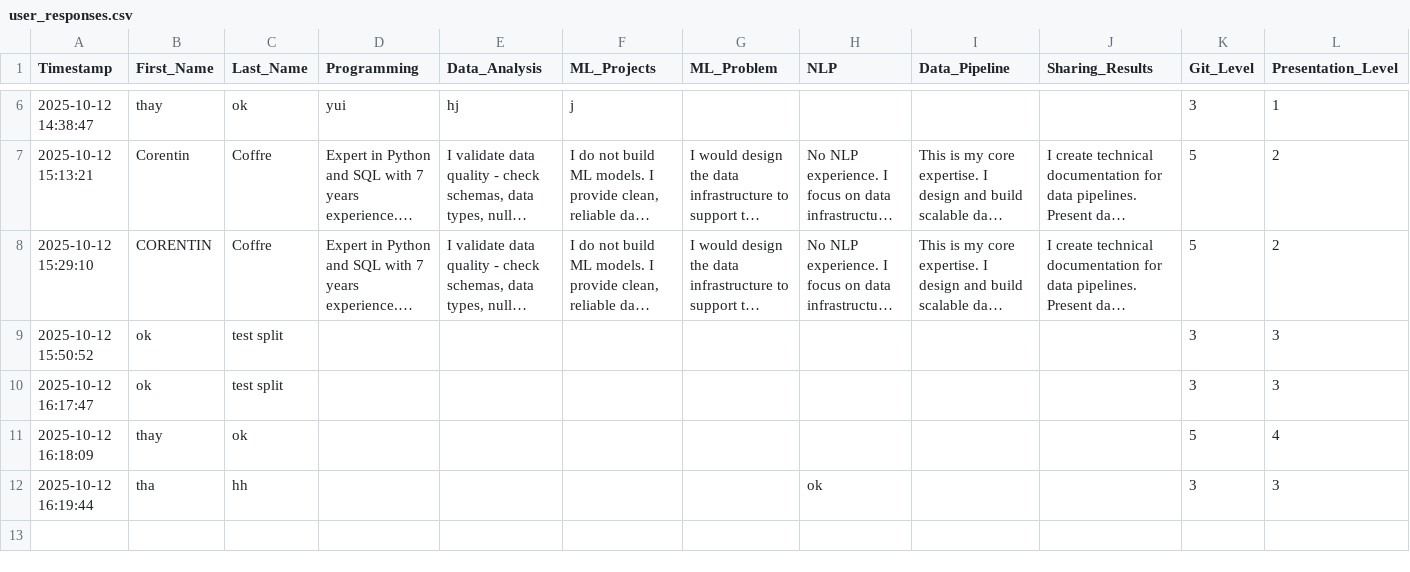
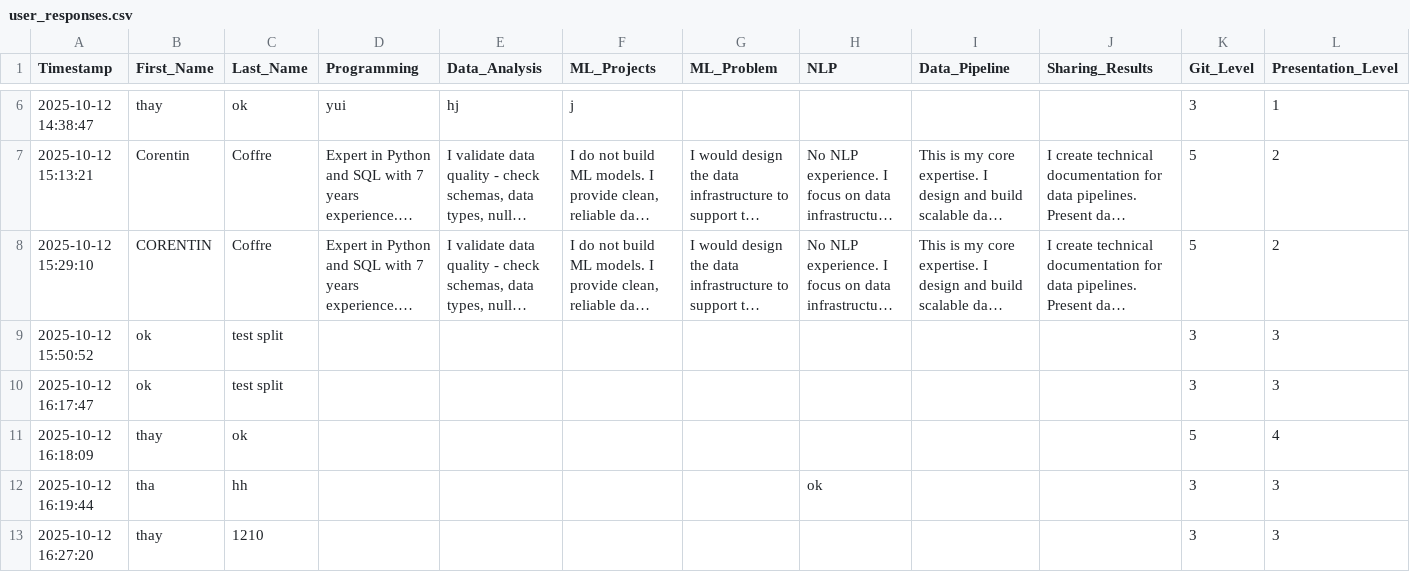
Before and after one commit to thay-thay/semantic-analysis-project, a CSV file: user_responses.csv, drawn as a sheet; only a part is shown, gaps mark what is left out; long unchanged cells end in …; rows hold the shown columns only; the diff names each change by its address in the sheet, - before the commit and + after, or states it on an @@ line.

Commit message:
Add response from thay 1210

```diff
--- a/user_responses.csv
+++ b/user_responses.csv
+row 13: 2025-10-12 16:27:20 | thay | 1210 |  |  |  |  |  |  |  | 3 | 3
```
